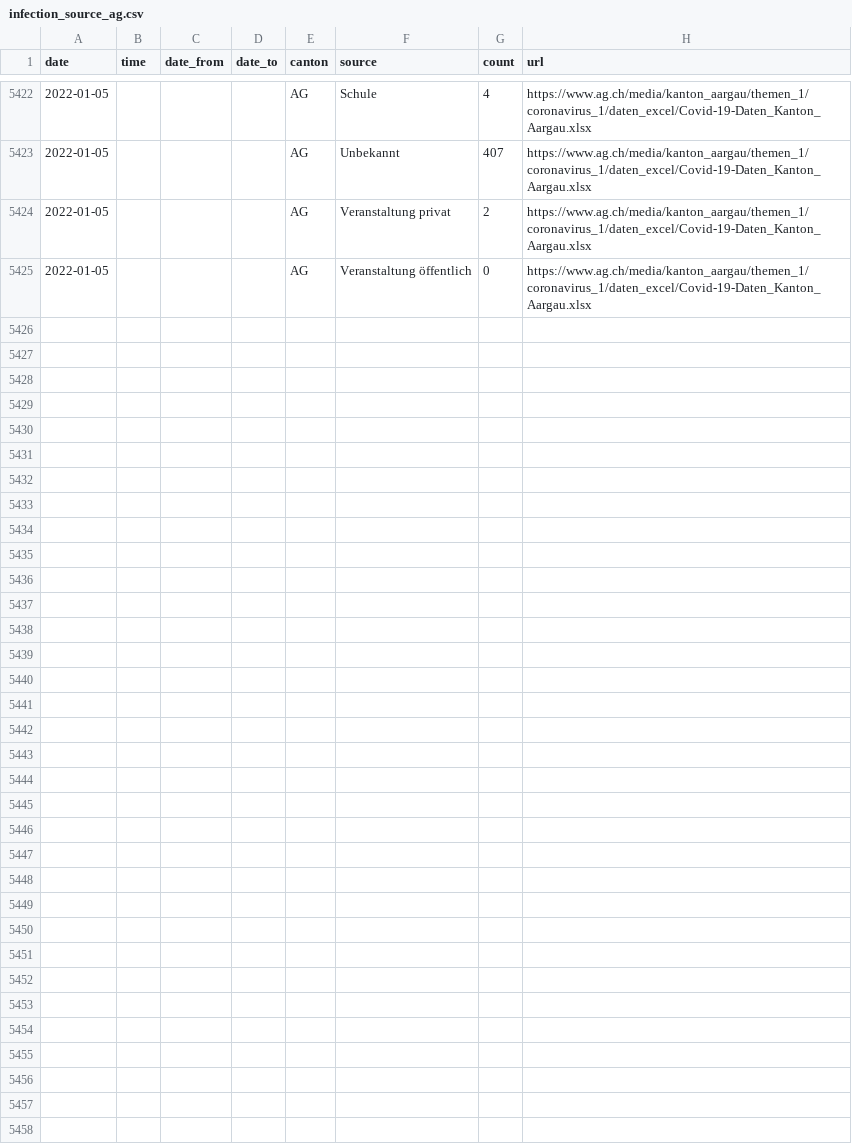
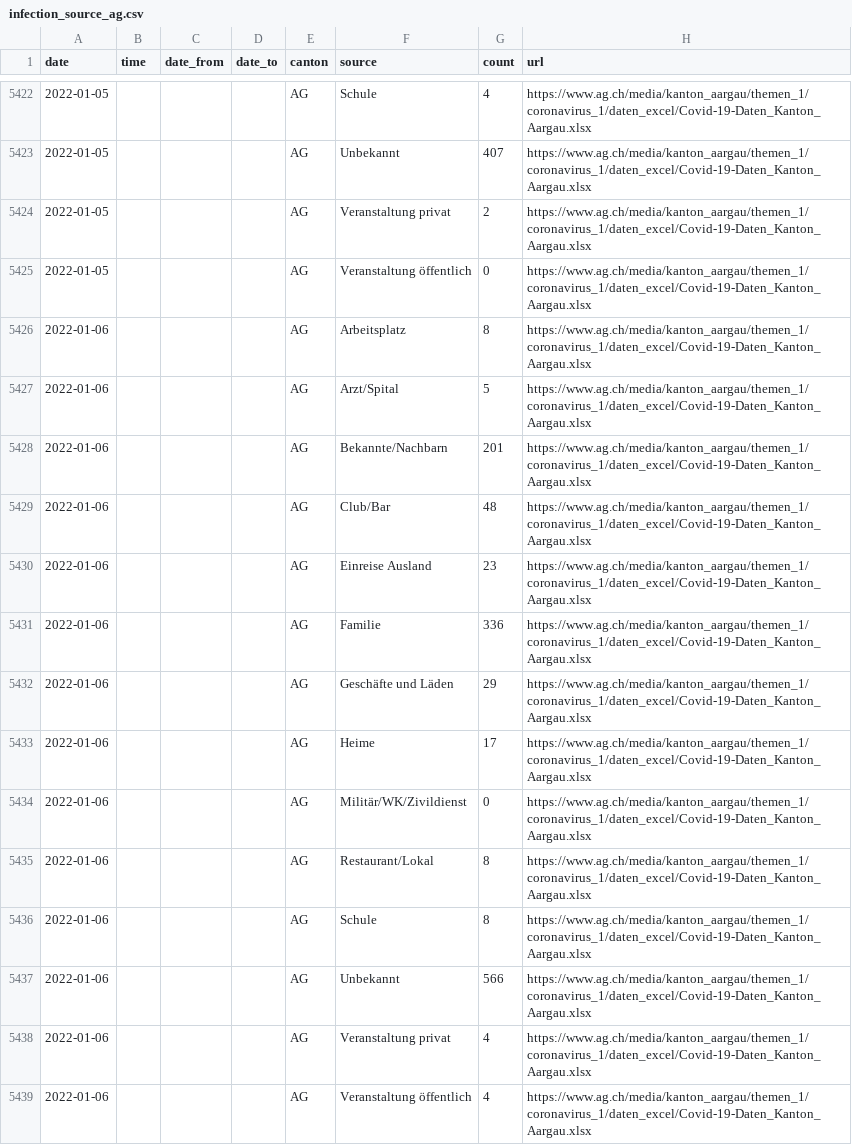
Before and after one commit to maekke/infection_source, a CSV file: infection_source_ag.csv, drawn as a sheet; only a part is shown, gaps mark what is left out; the diff names each change by its address in the sheet, - before the commit and + after, or states it on an @@ line.

Commit message:
Automatic update of infection source data

```diff
--- a/infection_source_ag.csv
+++ b/infection_source_ag.csv
+row 5426: 2022-01-06 |  |  |  | AG | Arbeitsplatz | 8 | https://www.ag.ch/media/kanton_aargau/themen_1/coronavirus_1/daten_excel/Covid-19-Daten_Kanton_Aargau.xlsx
+row 5427: 2022-01-06 |  |  |  | AG | Arzt/Spital | 5 | https://www.ag.ch/media/kanton_aargau/themen_1/coronavirus_1/daten_excel/Covid-19-Daten_Kanton_Aargau.xlsx
+row 5428: 2022-01-06 |  |  |  | AG | Bekannte/Nachbarn | 201 | https://www.ag.ch/media/kanton_aargau/themen_1/coronavirus_1/daten_excel/Covid-19-Daten_Kanton_Aargau.xlsx
+row 5429: 2022-01-06 |  |  |  | AG | Club/Bar | 48 | https://www.ag.ch/media/kanton_aargau/themen_1/coronavirus_1/daten_excel/Covid-19-Daten_Kanton_Aargau.xlsx
+row 5430: 2022-01-06 |  |  |  | AG | Einreise Ausland | 23 | https://www.ag.ch/media/kanton_aargau/themen_1/coronavirus_1/daten_excel/Covid-19-Daten_Kanton_Aargau.xlsx
+row 5431: 2022-01-06 |  |  |  | AG | Familie | 336 | https://www.ag.ch/media/kanton_aargau/themen_1/coronavirus_1/daten_excel/Covid-19-Daten_Kanton_Aargau.xlsx
+row 5432: 2022-01-06 |  |  |  | AG | Geschäfte und Läden | 29 | https://www.ag.ch/media/kanton_aargau/themen_1/coronavirus_1/daten_excel/Covid-19-Daten_Kanton_Aargau.xlsx
+row 5433: 2022-01-06 |  |  |  | AG | Heime | 17 | https://www.ag.ch/media/kanton_aargau/themen_1/coronavirus_1/daten_excel/Covid-19-Daten_Kanton_Aargau.xlsx
+row 5434: 2022-01-06 |  |  |  | AG | Militär/WK/Zivildienst | 0 | https://www.ag.ch/media/kanton_aargau/themen_1/coronavirus_1/daten_excel/Covid-19-Daten_Kanton_Aargau.xlsx
+row 5435: 2022-01-06 |  |  |  | AG | Restaurant/Lokal | 8 | https://www.ag.ch/media/kanton_aargau/themen_1/coronavirus_1/daten_excel/Covid-19-Daten_Kanton_Aargau.xlsx
+row 5436: 2022-01-06 |  |  |  | AG | Schule | 8 | https://www.ag.ch/media/kanton_aargau/themen_1/coronavirus_1/daten_excel/Covid-19-Daten_Kanton_Aargau.xlsx
+row 5437: 2022-01-06 |  |  |  | AG | Unbekannt | 566 | https://www.ag.ch/media/kanton_aargau/themen_1/coronavirus_1/daten_excel/Covid-19-Daten_Kanton_Aargau.xlsx
+row 5438: 2022-01-06 |  |  |  | AG | Veranstaltung privat | 4 | https://www.ag.ch/media/kanton_aargau/themen_1/coronavirus_1/daten_excel/Covid-19-Daten_Kanton_Aargau.xlsx
+row 5439: 2022-01-06 |  |  |  | AG | Veranstaltung öffentlich | 4 | https://www.ag.ch/media/kanton_aargau/themen_1/coronavirus_1/daten_excel/Covid-19-Daten_Kanton_Aargau.xlsx
```
